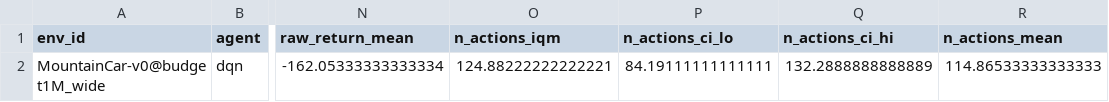
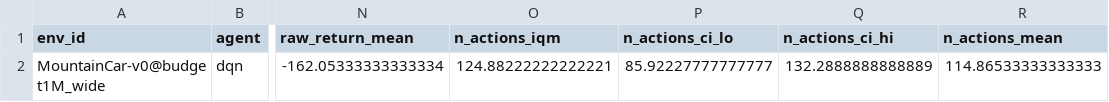
Before and after one commit to hyeseongjeon5-png/when-to-act-rl, a CSV file: results/aggregate/MountainCar-v0@budget1M_wide_iqm.csv, drawn as a sheet; only a part is shown, gaps mark what is left out; the diff names each change by its address in the sheet, - before the commit and + after, or states it on an @@ line.

```diff
--- a/results/aggregate/MountainCar-v0@budget1M_wide_iqm.csv
+++ b/results/aggregate/MountainCar-v0@budget1M_wide_iqm.csv
-P2 (n_actions_ci_lo): 84.19111111111111
+P2 (n_actions_ci_lo): 85.92227777777777
```
Also changed, not shown: results/aggregate/MinAtar_Freeway-v1_iqm.csv, results/aggregate/MountainCar-v0@budget1M_epsdecay_iqm.csv, 7 other files.
